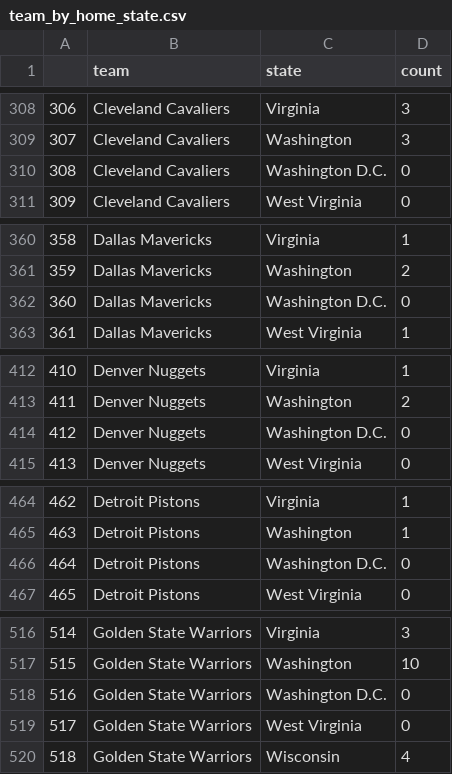
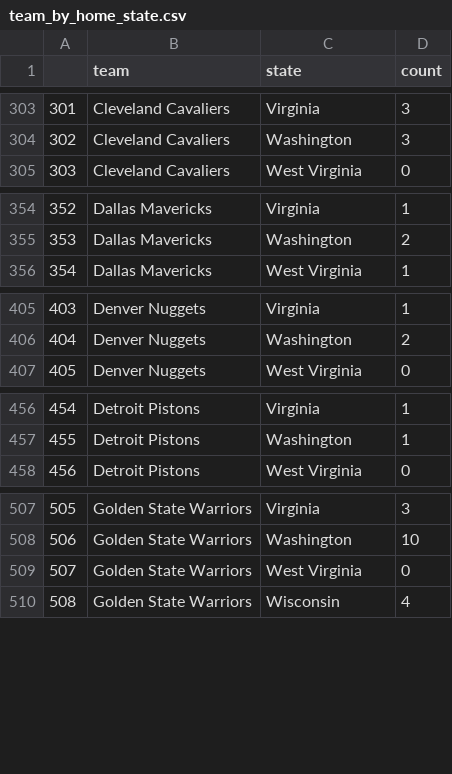
Before and after one commit to jmahabal/nba-survey, a CSV file: team-by-location/team_by_home_state.csv, drawn as a sheet; only a part is shown, gaps mark what is left out; the diff covers the shown part only; the diff names each change by its address in the sheet, - before the commit and + after, or states it on an @@ line.

```diff
--- a/team-by-location/team_by_home_state.csv
+++ b/team-by-location/team_by_home_state.csv
@@ column A renumbered from row 50 down @@
-row 310: 308 | Cleveland Cavaliers | Washington D.C. | 0
-row 362: 360 | Dallas Mavericks | Washington D.C. | 0
-row 414: 412 | Denver Nuggets | Washington D.C. | 0
-row 466: 464 | Detroit Pistons | Washington D.C. | 0
-row 518: 516 | Golden State Warriors | Washington D.C. | 0
```
Also changed, not shown: 27 removed rows elsewhere in this file, 3 other files.
